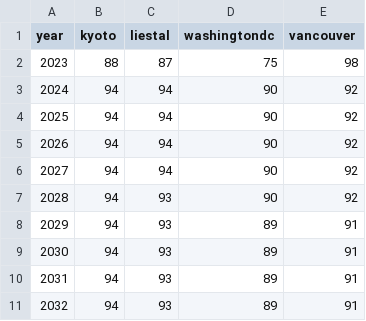
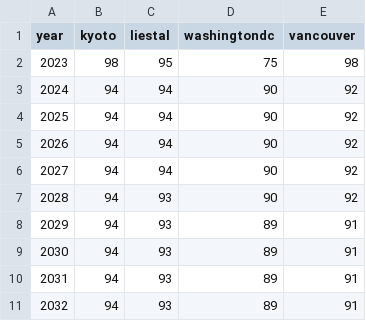
Before and after one commit to vx233/peak-bloom-prediction-main, a CSV file: cherry-predictions.csv, drawn as a sheet.

Commit message:
Update cherry-predictions.csv

```diff
--- a/cherry-predictions.csv
+++ b/cherry-predictions.csv
@@ -1,3 +1,3 @@
 "year","kyoto","liestal","washingtondc","vancouver"
-2023,88,87,75,98
+2023,98,95,75,98
 2024,94,94,90,92
```
